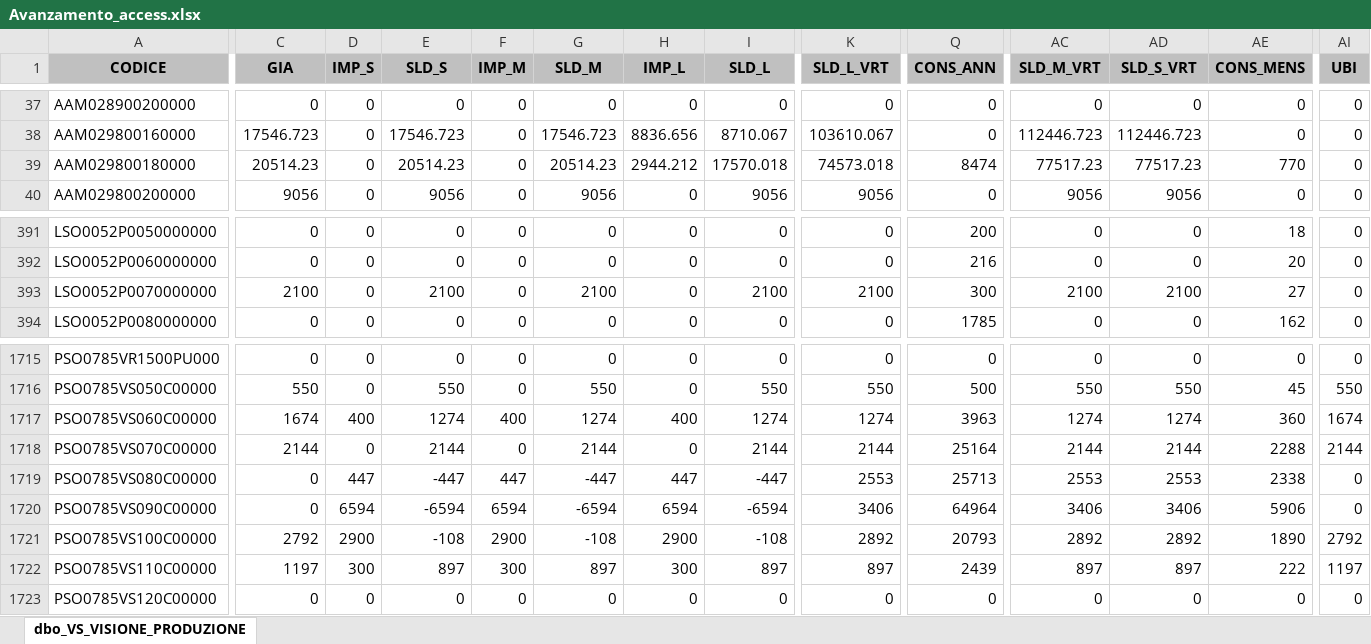
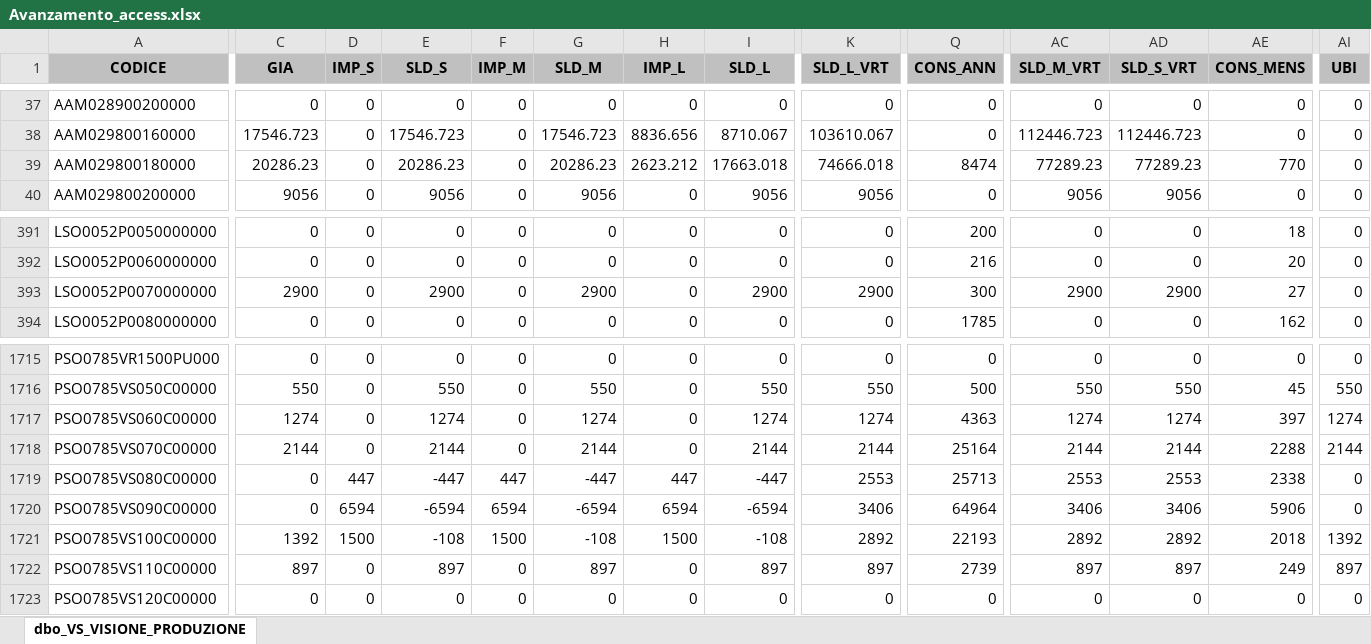
Before and after one commit to denis-safit/SAFiT, an Excel workbook: Avanzamento_access.xlsx, sheet dbo_VS_VISIONE_PRODUZIONE, drawn as a sheet; only a part is shown, gaps mark what is left out; values as stored, in another font and other column widths than the file's, no borders; the diff covers the shown part only; the diff names each change by its address in the sheet, - before the commit and + after, or states it on an @@ line.

```diff
--- a/Avanzamento_access.xlsx (sheet dbo_VS_VISIONE_PRODUZIONE)
+++ b/Avanzamento_access.xlsx (sheet dbo_VS_VISIONE_PRODUZIONE)
-C39 (GIA): 20514.23
+C39 (GIA): 20286.23
-E39 (SLD_S): 20514.23
+E39 (SLD_S): 20286.23
-G39 (SLD_M): 20514.23
+G39 (SLD_M): 20286.23
-H39 (IMP_L): 2944.212
+H39 (IMP_L): 2623.212
-I39 (SLD_L): 17570.018
+I39 (SLD_L): 17663.018
-K39 (SLD_L_VRT): 74573.018
+K39 (SLD_L_VRT): 74666.018
-AC39 (SLD_M_VRT): 77517.23
+AC39 (SLD_M_VRT): 77289.23
-AD39 (SLD_S_VRT): 77517.23
+AD39 (SLD_S_VRT): 77289.23
-C393 (GIA): 2100
+C393 (GIA): 2900
-E393 (SLD_S): 2100
+E393 (SLD_S): 2900
-G393 (SLD_M): 2100
+G393 (SLD_M): 2900
-I393 (SLD_L): 2100
+I393 (SLD_L): 2900
-K393 (SLD_L_VRT): 2100
+K393 (SLD_L_VRT): 2900
-AC393 (SLD_M_VRT): 2100
+AC393 (SLD_M_VRT): 2900
-AD393 (SLD_S_VRT): 2100
+AD393 (SLD_S_VRT): 2900
-C1717 (GIA): 1674
+C1717 (GIA): 1274
-D1717 (IMP_S): 400
+D1717 (IMP_S): 0
-F1717 (IMP_M): 400
+F1717 (IMP_M): 0
-H1717 (IMP_L): 400
+H1717 (IMP_L): 0
-Q1717 (CONS_ANN): 3963
+Q1717 (CONS_ANN): 4363
-AE1717 (CONS_MENS): 360
+AE1717 (CONS_MENS): 397
-AI1717 (UBI): 1674
+AI1717 (UBI): 1274
-C1721 (GIA): 2792
+C1721 (GIA): 1392
-D1721 (IMP_S): 2900
+D1721 (IMP_S): 1500
-F1721 (IMP_M): 2900
+F1721 (IMP_M): 1500
-H1721 (IMP_L): 2900
+H1721 (IMP_L): 1500
-Q1721 (CONS_ANN): 20793
+Q1721 (CONS_ANN): 22193
-AE1721 (CONS_MENS): 1890
+AE1721 (CONS_MENS): 2018
-AI1721 (UBI): 2792
+AI1721 (UBI): 1392
-C1722 (GIA): 1197
+C1722 (GIA): 897
-D1722 (IMP_S): 300
+D1722 (IMP_S): 0
-F1722 (IMP_M): 300
+F1722 (IMP_M): 0
-H1722 (IMP_L): 300
+H1722 (IMP_L): 0
-Q1722 (CONS_ANN): 2439
+Q1722 (CONS_ANN): 2739
-AE1722 (CONS_MENS): 222
+AE1722 (CONS_MENS): 249
-AI1722 (UBI): 1197
+AI1722 (UBI): 897
```
Also changed, not shown: 31 edited cells elsewhere in this sheet, btl_istruzioni.xlsx, righe_Ordini_ARCA.xlsx, 1 other file.
